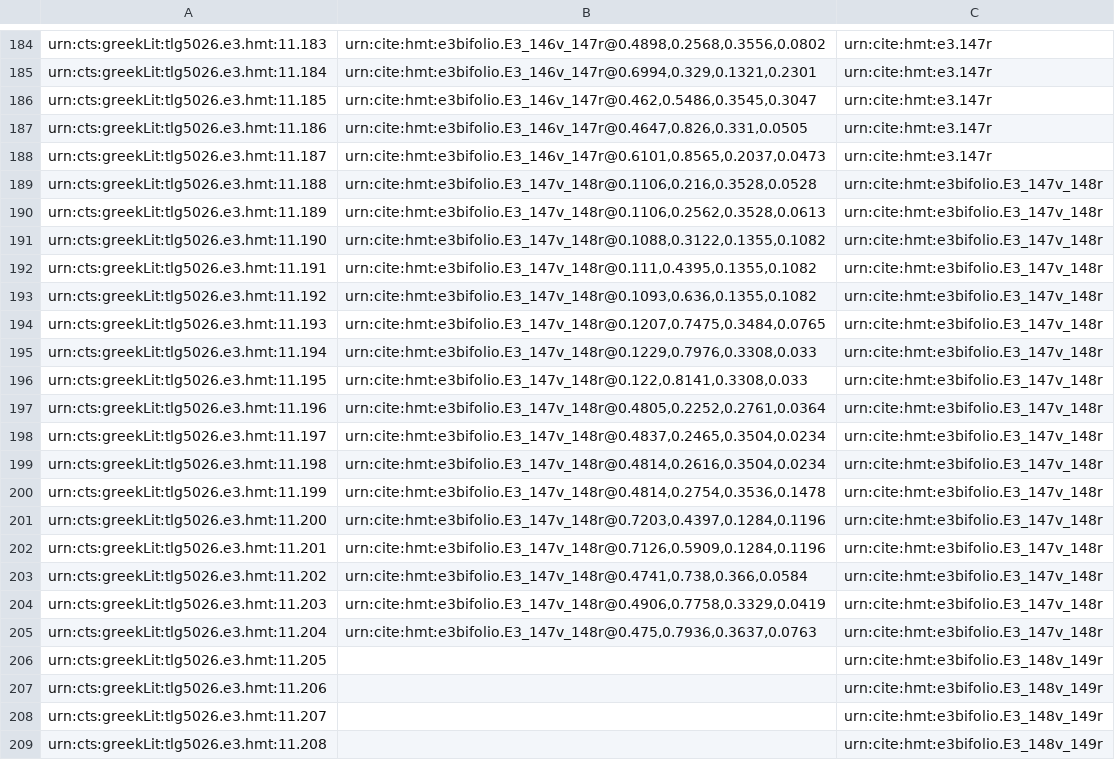
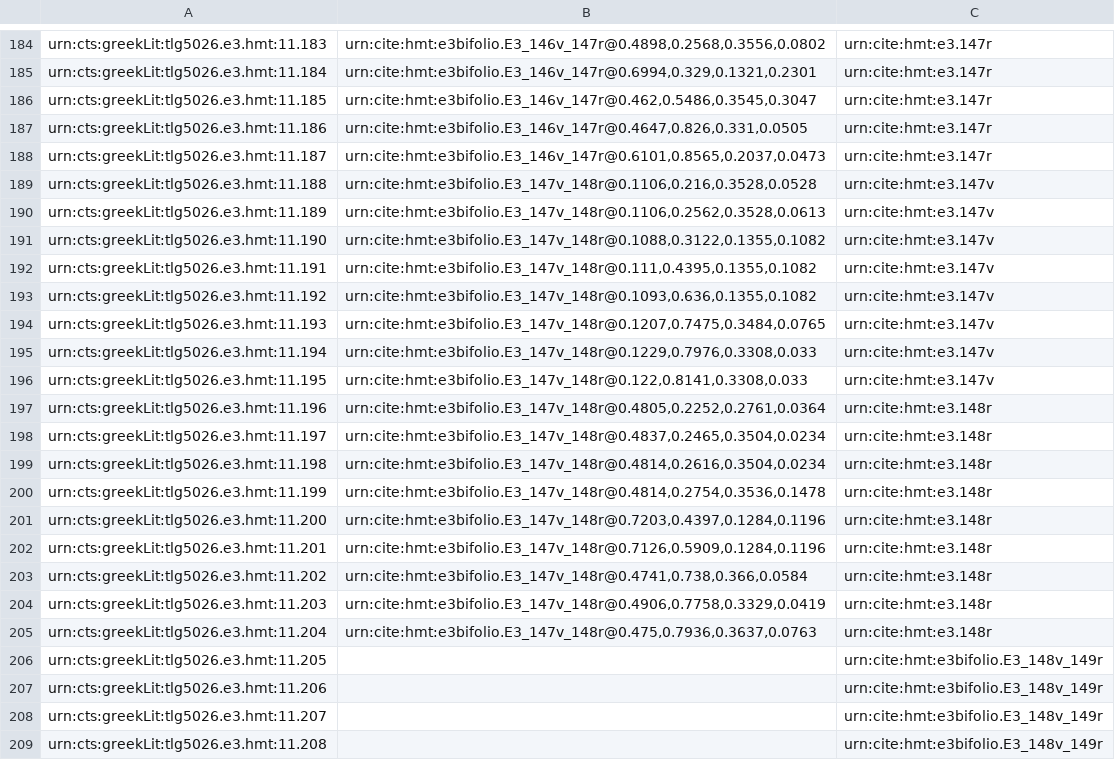
Before and after one commit to HCMID/closed-hmt-iliad11, a CSV file: collections/Upsilon-1-1-scholia.csv, drawn as a sheet; only a part is shown, gaps mark what is left out.

Commit message:
Update Upsilon-1-1-scholia.csv

```diff
--- a/collections/Upsilon-1-1-scholia.csv
+++ b/collections/Upsilon-1-1-scholia.csv
@@ -188,19 +188,19 @@ urn:cts:greekLit:tlg5026.e3.hmt:11.186,"urn:cite:hmt:e3bifolio.E3_146v_147r@0.46
 urn:cts:greekLit:tlg5026.e3.hmt:11.187,"urn:cite:hmt:e3bifolio.E3_146v_147r@0.6101,0.8565,0.2037,0.0473",urn:cite:hmt:e3.147r
-urn:cts:greekLit:tlg5026.e3.hmt:11.188,"urn:cite:hmt:e3bifolio.E3_147v_148r@0.1106,0.216,0.3528,0.0528",urn:cite:hmt:e3bifolio.E3_147v_148r
-urn:cts:greekLit:tlg5026.e3.hmt:11.189,"urn:cite:hmt:e3bifolio.E3_147v_148r@0.1106,0.2562,0.3528,0.0613",urn:cite:hmt:e3bifolio.E3_147v_148r
-urn:cts:greekLit:tlg5026.e3.hmt:11.190,"urn:cite:hmt:e3bifolio.E3_147v_148r@0.1088,0.3122,0.1355,0.1082",urn:cite:hmt:e3bifolio.E3_147v_148r
-urn:cts:greekLit:tlg5026.e3.hmt:11.191,"urn:cite:hmt:e3bifolio.E3_147v_148r@0.111,0.4395,0.1355,0.1082",urn:cite:hmt:e3bifolio.E3_147v_148r
-urn:cts:greekLit:tlg5026.e3.hmt:11.192,"urn:cite:hmt:e3bifolio.E3_147v_148r@0.1093,0.636,0.1355,0.1082",urn:cite:hmt:e3bifolio.E3_147v_148r
-urn:cts:greekLit:tlg5026.e3.hmt:11.193,"urn:cite:hmt:e3bifolio.E3_147v_148r@0.1207,0.7475,0.3484,0.0765",urn:cite:hmt:e3bifolio.E3_147v_148r
-urn:cts:greekLit:tlg5026.e3.hmt:11.194,"urn:cite:hmt:e3bifolio.E3_147v_148r@0.1229,0.7976,0.3308,0.033",urn:cite:hmt:e3bifolio.E3_147v_148r
-urn:cts:greekLit:tlg5026.e3.hmt:11.195,"urn:cite:hmt:e3bifolio.E3_147v_148r@0.122,0.8141,0.3308,0.033",urn:cite:hmt:e3bifolio.E3_147v_148r
-urn:cts:greekLit:tlg5026.e3.hmt:11.196,"urn:cite:hmt:e3bifolio.E3_147v_148r@0.4805,0.2252,0.2761,0.0364",urn:cite:hmt:e3bifolio.E3_147v_148r
-urn:cts:greekLit:tlg5026.e3.hmt:11.197,"urn:cite:hmt:e3bifolio.E3_147v_148r@0.4837,0.2465,0.3504,0.0234",urn:cite:hmt:e3bifolio.E3_147v_148r
-urn:cts:greekLit:tlg5026.e3.hmt:11.198,"urn:cite:hmt:e3bifolio.E3_147v_148r@0.4814,0.2616,0.3504,0.0234",urn:cite:hmt:e3bifolio.E3_147v_148r
-urn:cts:greekLit:tlg5026.e3.hmt:11.199,"urn:cite:hmt:e3bifolio.E3_147v_148r@0.4814,0.2754,0.3536,0.1478",urn:cite:hmt:e3bifolio.E3_147v_148r
-urn:cts:greekLit:tlg5026.e3.hmt:11.200,"urn:cite:hmt:e3bifolio.E3_147v_148r@0.7203,0.4397,0.1284,0.1196",urn:cite:hmt:e3bifolio.E3_147v_148r
-urn:cts:greekLit:tlg5026.e3.hmt:11.201,"urn:cite:hmt:e3bifolio.E3_147v_148r@0.7126,0.5909,0.1284,0.1196",urn:cite:hmt:e3bifolio.E3_147v_148r
-urn:cts:greekLit:tlg5026.e3.hmt:11.202,"urn:cite:hmt:e3bifolio.E3_147v_148r@0.4741,0.738,0.366,0.0584",urn:cite:hmt:e3bifolio.E3_147v_148r
-urn:cts:greekLit:tlg5026.e3.hmt:11.203,"urn:cite:hmt:e3bifolio.E3_147v_148r@0.4906,0.7758,0.3329,0.0419",urn:cite:hmt:e3bifolio.E3_147v_148r
-urn:cts:greekLit:tlg5026.e3.hmt:11.204,"urn:cite:hmt:e3bifolio.E3_147v_148r@0.475,0.7936,0.3637,0.0763",urn:cite:hmt:e3bifolio.E3_147v_148r
+urn:cts:greekLit:tlg5026.e3.hmt:11.188,"urn:cite:hmt:e3bifolio.E3_147v_148r@0.1106,0.216,0.3528,0.0528",urn:cite:hmt:e3.147v
+urn:cts:greekLit:tlg5026.e3.hmt:11.189,"urn:cite:hmt:e3bifolio.E3_147v_148r@0.1106,0.2562,0.3528,0.0613",urn:cite:hmt:e3.147v
+urn:cts:greekLit:tlg5026.e3.hmt:11.190,"urn:cite:hmt:e3bifolio.E3_147v_148r@0.1088,0.3122,0.1355,0.1082",urn:cite:hmt:e3.147v
+urn:cts:greekLit:tlg5026.e3.hmt:11.191,"urn:cite:hmt:e3bifolio.E3_147v_148r@0.111,0.4395,0.1355,0.1082",urn:cite:hmt:e3.147v
+urn:cts:greekLit:tlg5026.e3.hmt:11.192,"urn:cite:hmt:e3bifolio.E3_147v_148r@0.1093,0.636,0.1355,0.1082",urn:cite:hmt:e3.147v
+urn:cts:greekLit:tlg5026.e3.hmt:11.193,"urn:cite:hmt:e3bifolio.E3_147v_148r@0.1207,0.7475,0.3484,0.0765",urn:cite:hmt:e3.147v
+urn:cts:greekLit:tlg5026.e3.hmt:11.194,"urn:cite:hmt:e3bifolio.E3_147v_148r@0.1229,0.7976,0.3308,0.033",urn:cite:hmt:e3.147v
+urn:cts:greekLit:tlg5026.e3.hmt:11.195,"urn:cite:hmt:e3bifolio.E3_147v_148r@0.122,0.8141,0.3308,0.033",urn:cite:hmt:e3.147v
+urn:cts:greekLit:tlg5026.e3.hmt:11.196,"urn:cite:hmt:e3bifolio.E3_147v_148r@0.4805,0.2252,0.2761,0.0364",urn:cite:hmt:e3.148r
+urn:cts:greekLit:tlg5026.e3.hmt:11.197,"urn:cite:hmt:e3bifolio.E3_147v_148r@0.4837,0.2465,0.3504,0.0234",urn:cite:hmt:e3.148r
+urn:cts:greekLit:tlg5026.e3.hmt:11.198,"urn:cite:hmt:e3bifolio.E3_147v_148r@0.4814,0.2616,0.3504,0.0234",urn:cite:hmt:e3.148r
+urn:cts:greekLit:tlg5026.e3.hmt:11.199,"urn:cite:hmt:e3bifolio.E3_147v_148r@0.4814,0.2754,0.3536,0.1478",urn:cite:hmt:e3.148r
+urn:cts:greekLit:tlg5026.e3.hmt:11.200,"urn:cite:hmt:e3bifolio.E3_147v_148r@0.7203,0.4397,0.1284,0.1196",urn:cite:hmt:e3.148r
+urn:cts:greekLit:tlg5026.e3.hmt:11.201,"urn:cite:hmt:e3bifolio.E3_147v_148r@0.7126,0.5909,0.1284,0.1196",urn:cite:hmt:e3.148r
+urn:cts:greekLit:tlg5026.e3.hmt:11.202,"urn:cite:hmt:e3bifolio.E3_147v_148r@0.4741,0.738,0.366,0.0584",urn:cite:hmt:e3.148r
+urn:cts:greekLit:tlg5026.e3.hmt:11.203,"urn:cite:hmt:e3bifolio.E3_147v_148r@0.4906,0.7758,0.3329,0.0419",urn:cite:hmt:e3.148r
+urn:cts:greekLit:tlg5026.e3.hmt:11.204,"urn:cite:hmt:e3bifolio.E3_147v_148r@0.475,0.7936,0.3637,0.0763",urn:cite:hmt:e3.148r
 urn:cts:greekLit:tlg5026.e3.hmt:11.205,"",urn:cite:hmt:e3bifolio.E3_148v_149r
```
